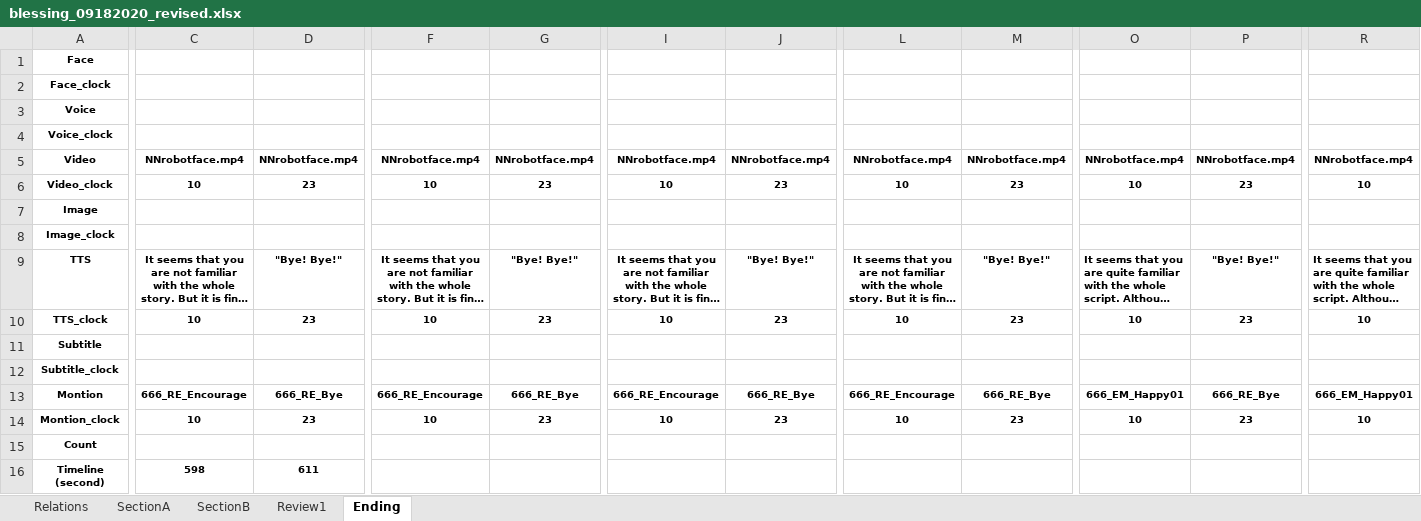
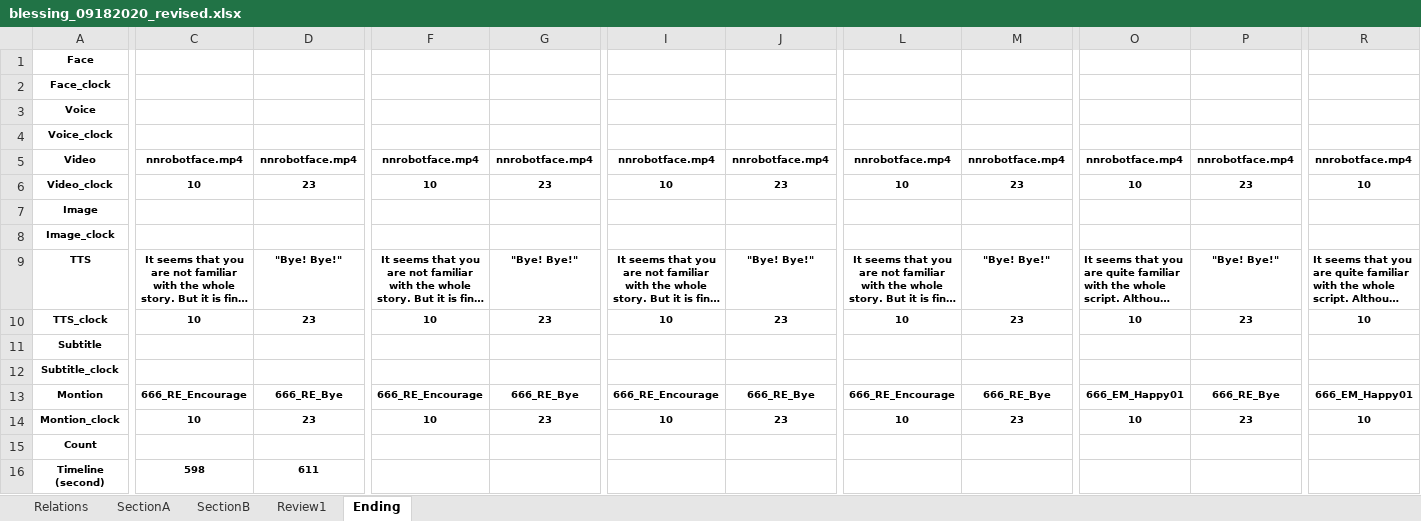
Before and after one commit to chewwwyong/dosomethingexcel, an Excel workbook: app/src/main/res/raw/blessing_09182020_revised.xlsx, sheet Ending, drawn as a sheet; only a part is shown, gaps mark what is left out; long unchanged cells end in …; values as stored, in another font and other column widths than the file's, no borders; the diff covers the shown part only; the diff names each change by its address in the sheet, - before the commit and + after, or states it on an @@ line.

```diff
--- a/app/src/main/res/raw/blessing_09182020_revised.xlsx (sheet Ending)
+++ b/app/src/main/res/raw/blessing_09182020_revised.xlsx (sheet Ending)
-C5: NNrobotface.mp4
+C5: nnrobotface.mp4
-D5: NNrobotface.mp4
+D5: nnrobotface.mp4
-F5: NNrobotface.mp4
+F5: nnrobotface.mp4
-G5: NNrobotface.mp4
+G5: nnrobotface.mp4
-I5: NNrobotface.mp4
+I5: nnrobotface.mp4
-J5: NNrobotface.mp4
+J5: nnrobotface.mp4
-L5: NNrobotface.mp4
+L5: nnrobotface.mp4
-M5: NNrobotface.mp4
+M5: nnrobotface.mp4
-O5: NNrobotface.mp4
+O5: nnrobotface.mp4
-P5: NNrobotface.mp4
+P5: nnrobotface.mp4
-R5: NNrobotface.mp4
+R5: nnrobotface.mp4
```
Also changed, not shown: 5 edited cells elsewhere in this sheet, 7 other files.
